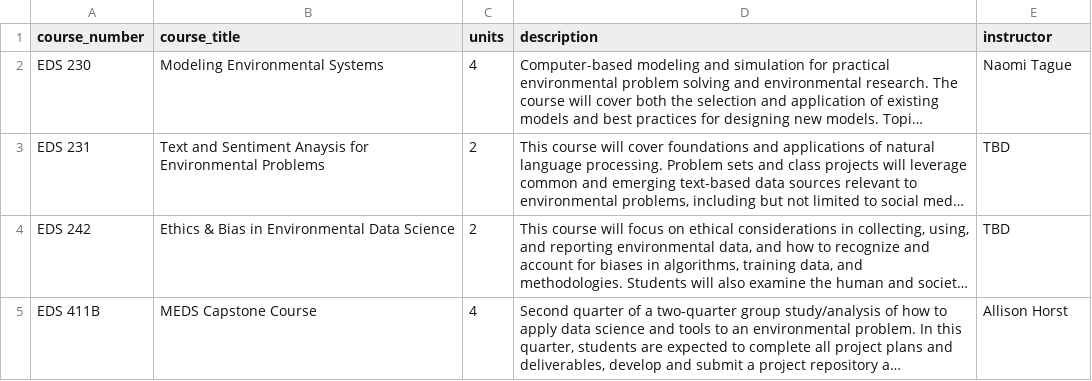
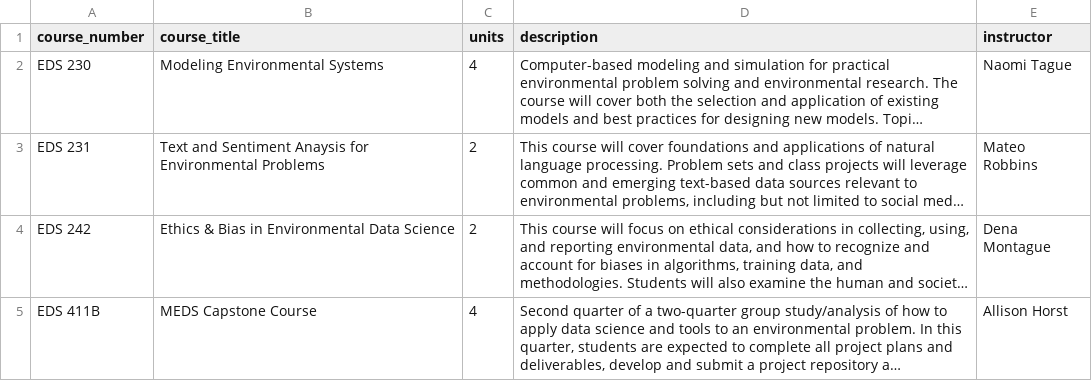
Before and after one commit to UCSB-MEDS/UCSB-MEDS.github.io, a CSV file: course_description_files/spring.csv, drawn as a sheet; long unchanged cells end in …; the diff names each change by its address in the sheet, - before the commit and + after, or states it on an @@ line.

```diff
--- a/course_description_files/spring.csv
+++ b/course_description_files/spring.csv
-E3 (instructor): TBD
+E3 (instructor): Mateo Robbins
-E4 (instructor): TBD
+E4 (instructor): Dena Montague
```
Also changed, not shown: docs/course_description_files/spring.csv, 2 other files.
